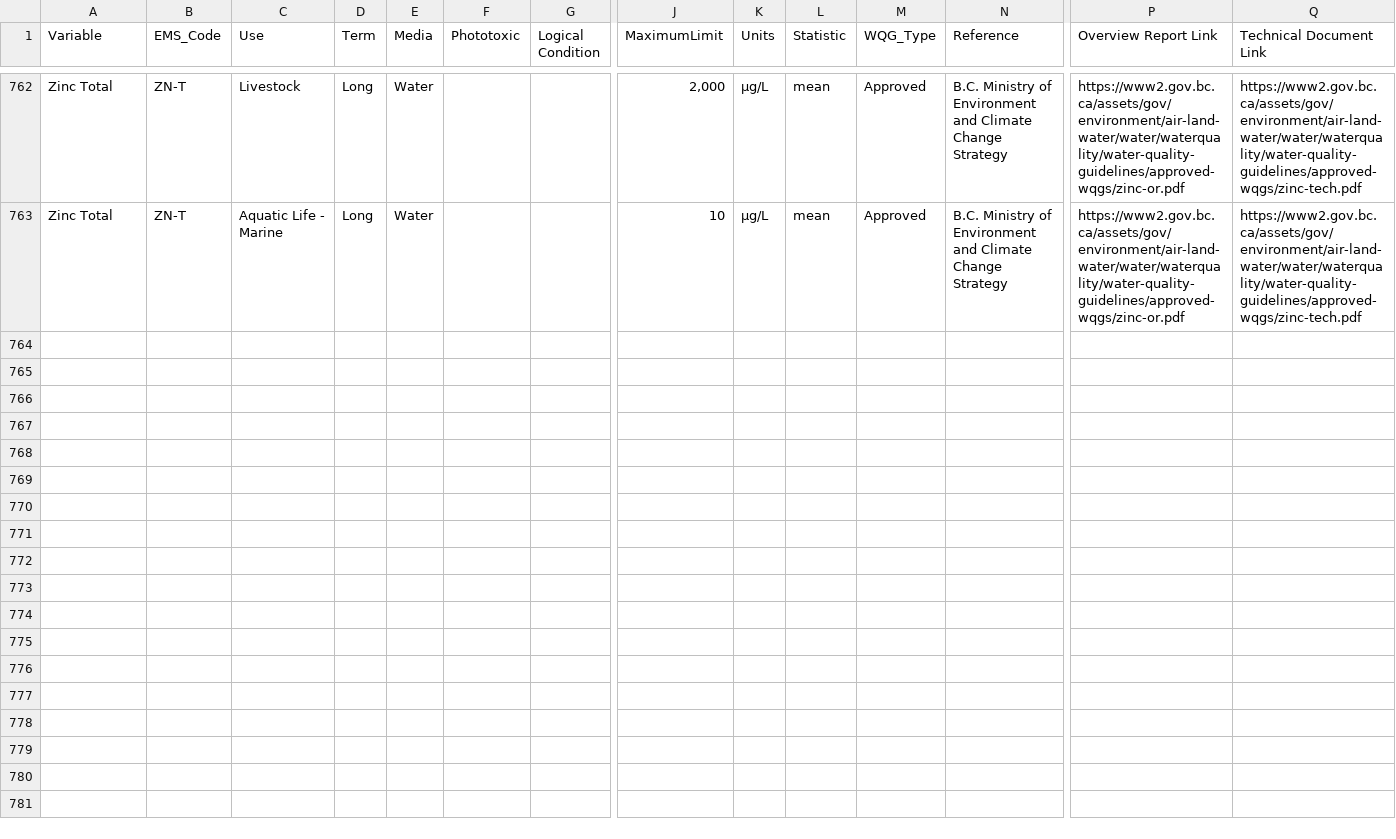
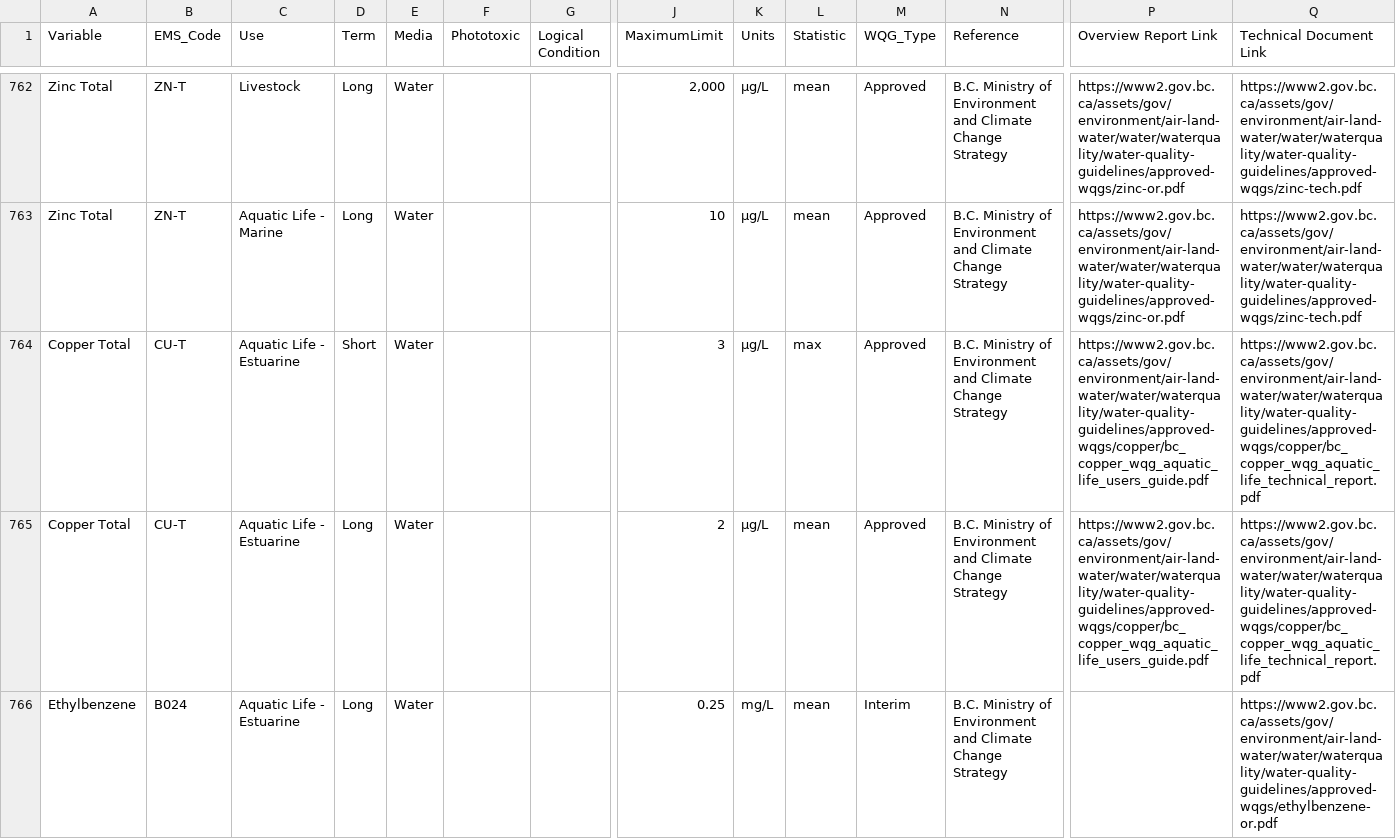
Before and after one commit to bcgov/wqg_data, a CSV file: all_wqgs.csv, drawn as a sheet; only a part is shown, gaps mark what is left out; rows hold the shown columns only; the diff covers the shown part only; the diff names each change by its address in the sheet, - before the commit and + after, or states it on an @@ line.

Commit message:
split Aquatic Life - Estuarine & Marine to separate Aquatic Life - Estuarine and Aquatic Life - Marine

```diff
--- a/all_wqgs.csv
+++ b/all_wqgs.csv
+row 764: Copper Total | CU-T | Aquatic Life - Estuarine | Short | Water |  |  | 3 | µg/L | max | Approved | B.C. Ministry of Environment and Climate Change Strategy | https://www2.gov.bc.ca/assets/gov/environment/air-land-water/water/waterquality/water-quality-guidelines/approved-wqgs/copper/bc_copper_wqg_aquatic_life_users_guide.pdf | https://www2.gov.bc.ca/assets/gov/environment/air-land-water/water/waterquality/water-quality-guidelines/approved-wqgs/copper/bc_copper_wqg_aquatic_life_technical_report.pdf
+row 765: Copper Total | CU-T | Aquatic Life - Estuarine | Long | Water |  |  | 2 | µg/L | mean | Approved | B.C. Ministry of Environment and Climate Change Strategy | https://www2.gov.bc.ca/assets/gov/environment/air-land-water/water/waterquality/water-quality-guidelines/approved-wqgs/copper/bc_copper_wqg_aquatic_life_users_guide.pdf | https://www2.gov.bc.ca/assets/gov/environment/air-land-water/water/waterquality/water-quality-guidelines/approved-wqgs/copper/bc_copper_wqg_aquatic_life_technical_report.pdf
+row 766: Ethylbenzene | B024 | Aquatic Life - Estuarine | Long | Water |  |  | 0.25 | mg/L | mean | Interim | B.C. Ministry of Environment and Climate Change Strategy |  | https://www2.gov.bc.ca/assets/gov/environment/air-land-water/water/waterquality/water-quality-guidelines/approved-wqgs/ethylbenzene-or.pdf
```
Also changed, not shown: 7 added rows and 10 edited cells elsewhere in this file.
